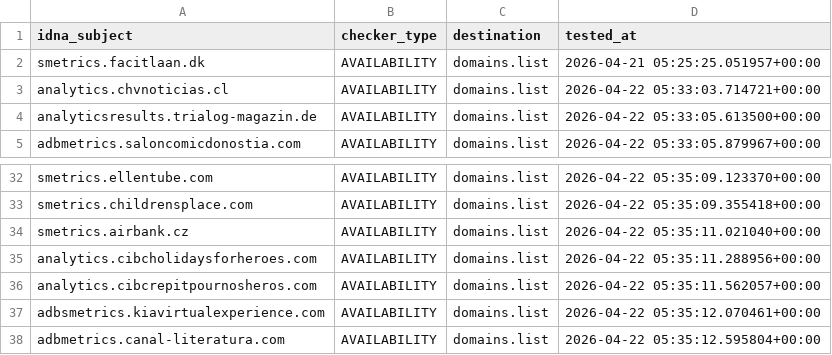
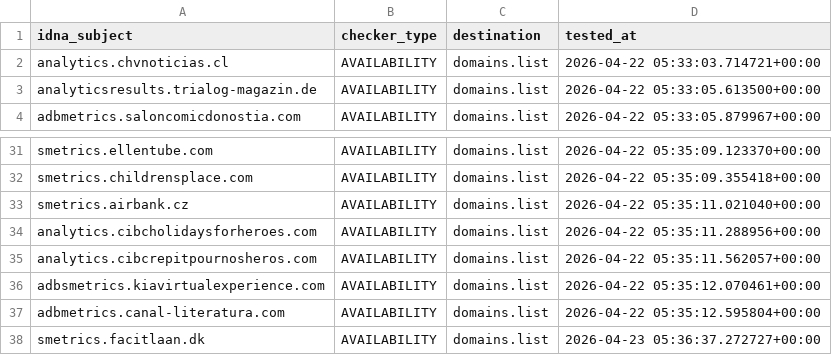
Before and after one commit to Ultimate-Hosts-Blacklist/2o7.net, a CSV file: .pyfunceble/inactive.csv, drawn as a sheet; only a part is shown, gaps mark what is left out; removed rows and columns are numbered as before the commit, all else as after; the diff names each change by its address in the sheet, - before the commit and + after, or states it on an @@ line.

```diff
--- a/.pyfunceble/inactive.csv
+++ b/.pyfunceble/inactive.csv
-row 2: smetrics.facitlaan.dk | AVAILABILITY | domains.list | 2026-04-21 05:25:25.051957+00:00
+row 38: smetrics.facitlaan.dk | AVAILABILITY | domains.list | 2026-04-23 05:36:37.272727+00:00
```
Also changed, not shown: 13 other files.
